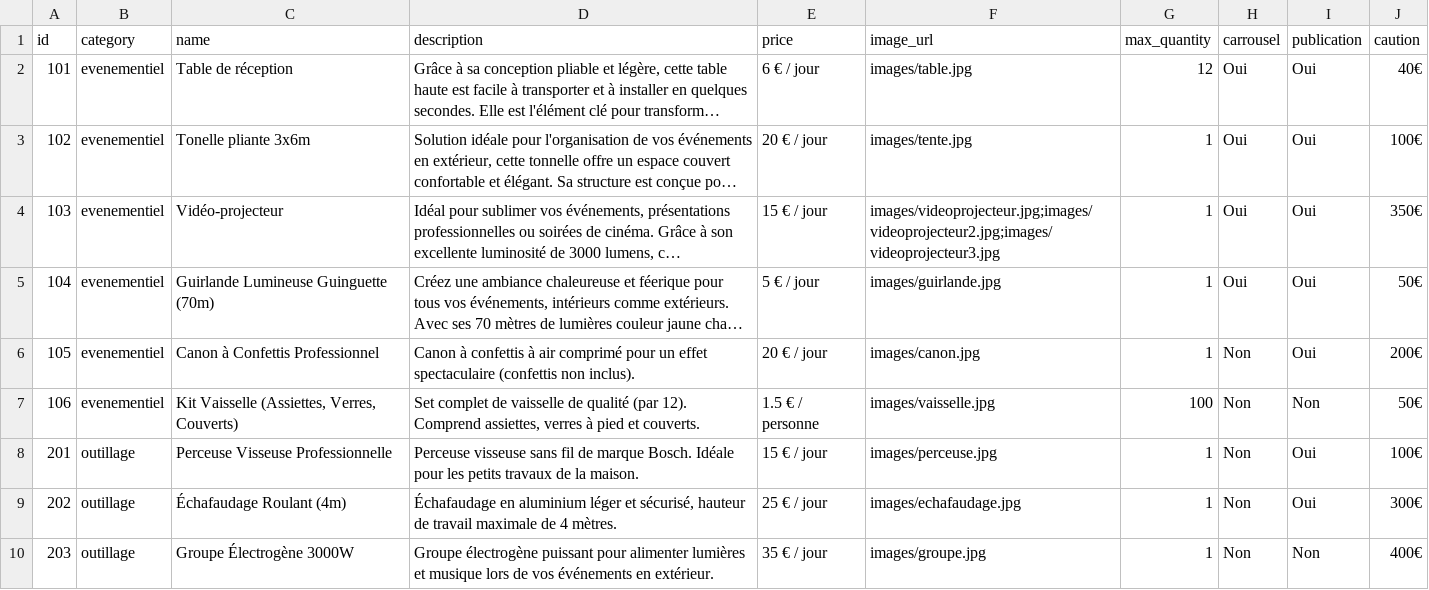
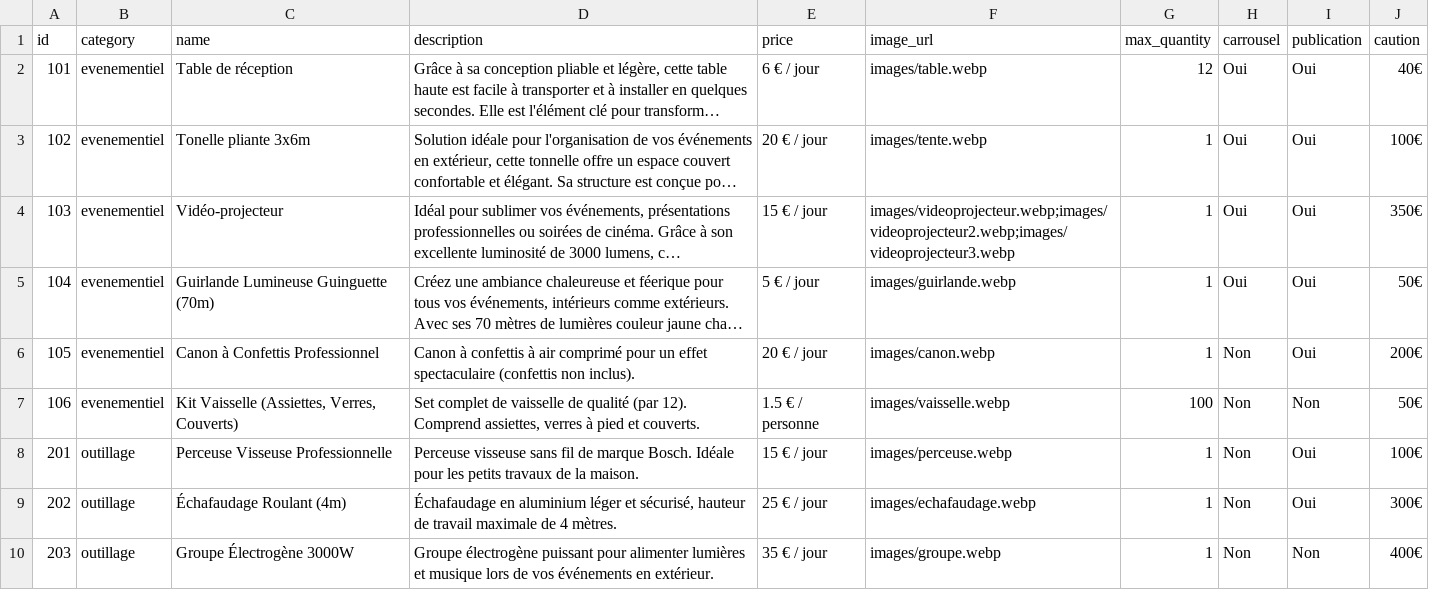
Before and after one commit to MaBoiteALocAngevine/website, a CSV file: data.csv, drawn as a sheet; long unchanged cells end in …; the diff names each change by its address in the sheet, - before the commit and + after, or states it on an @@ line.

```diff
--- a/data.csv
+++ b/data.csv
-F2 (image_url): images/table.jpg
+F2 (image_url): images/table.webp
-F3 (image_url): images/tente.jpg
+F3 (image_url): images/tente.webp
-F4 (image_url): images/videoprojecteur.jpg;images/videoprojecteur2.jpg;images/videoprojecteur3.jpg
+F4 (image_url): images/videoprojecteur.webp;images/videoprojecteur2.webp;images/videoprojecteur3.webp
-F5 (image_url): images/guirlande.jpg
+F5 (image_url): images/guirlande.webp
-F6 (image_url): images/canon.jpg
+F6 (image_url): images/canon.webp
-F7 (image_url): images/vaisselle.jpg
+F7 (image_url): images/vaisselle.webp
-F8 (image_url): images/perceuse.jpg
+F8 (image_url): images/perceuse.webp
-F9 (image_url): images/echafaudage.jpg
+F9 (image_url): images/echafaudage.webp
-F10 (image_url): images/groupe.jpg
+F10 (image_url): images/groupe.webp
```
Also changed, not shown: 8 other files.
